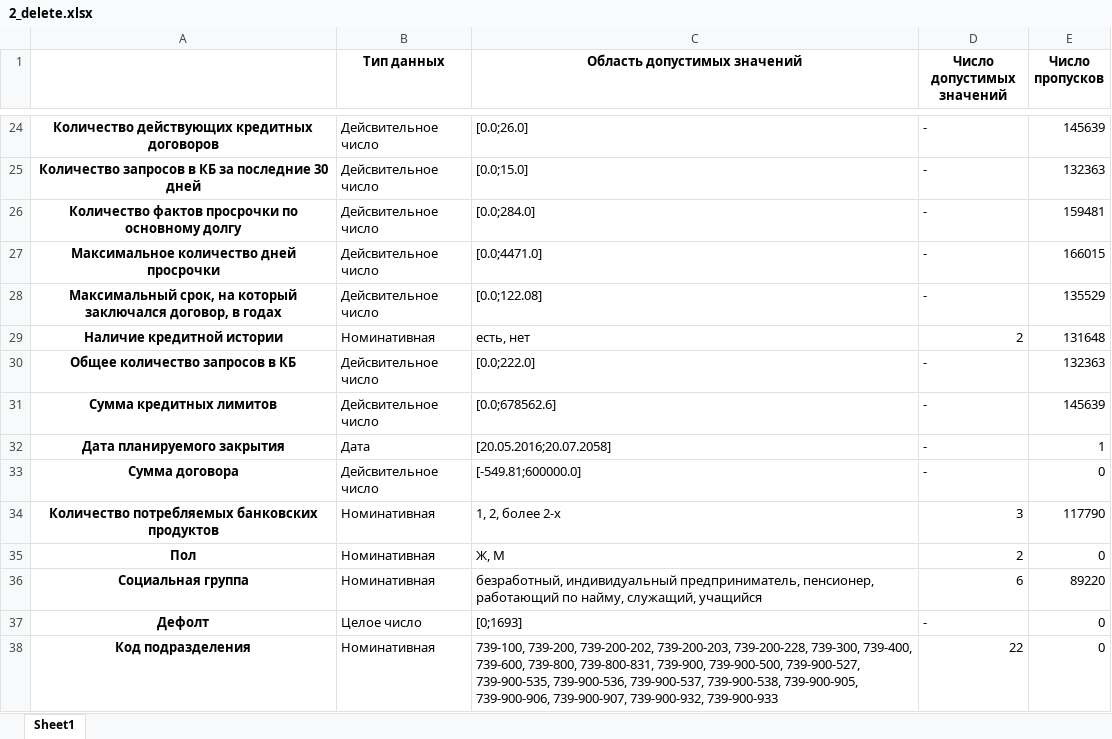
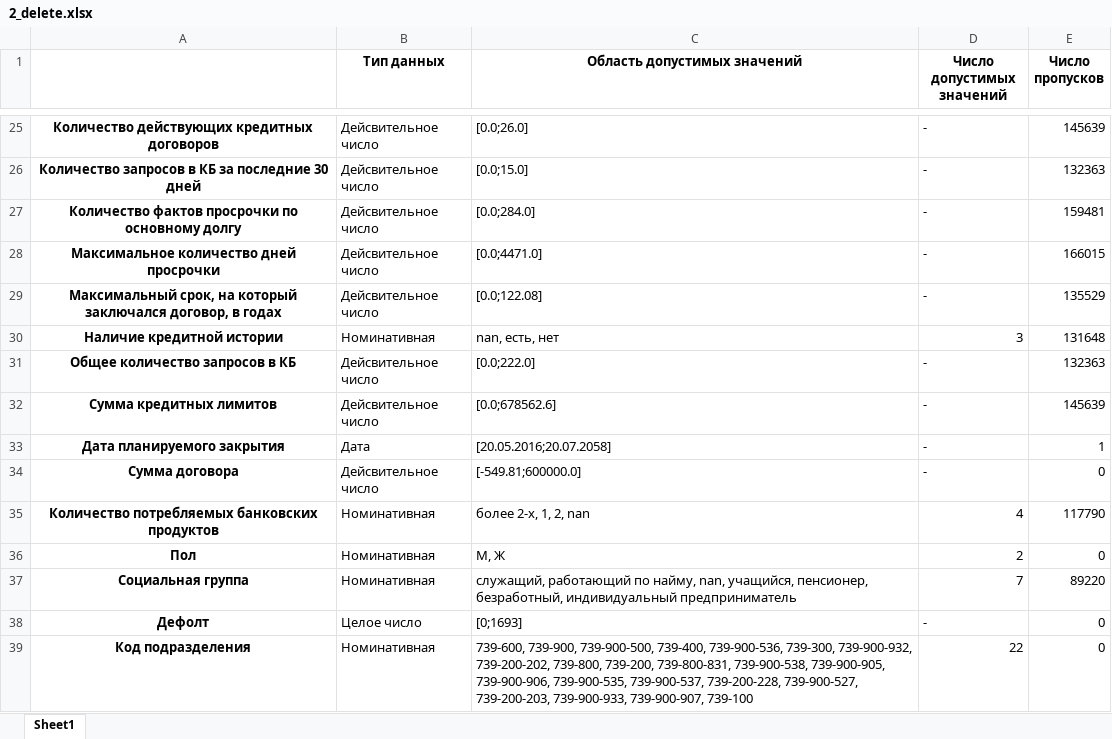
Before and after one commit to Dranikf/diplom_project, an Excel workbook: prog/data_processing/result/describe_predictors/2_delete.xlsx, sheet Sheet1, drawn as a sheet; only a part is shown, gaps mark what is left out; values as stored, in another font and other column widths than the file's, no borders; addresses are those after the commit; the diff covers the shown part only; the diff names each change by its address in the sheet, - before the commit and + after, or states it on an @@ line.

```diff
--- a/prog/data_processing/result/describe_predictors/2_delete.xlsx (sheet Sheet1)
+++ b/prog/data_processing/result/describe_predictors/2_delete.xlsx (sheet Sheet1)
-C30 (Область допустимых значений): есть, нет
+C30 (Область допустимых значений): nan, есть, нет
-D30 (Число допустимых значений): 2
+D30 (Число допустимых значений): 3
-C35 (Область допустимых значений): 1, 2, более 2-х
+C35 (Область допустимых значений): более 2-х, 1, 2, nan
-D35 (Число допустимых значений): 3
+D35 (Число допустимых значений): 4
-C36 (Область допустимых значений): Ж, М
+C36 (Область допустимых значений): М, Ж
-C37 (Область допустимых значений): безработный, индивидуальный предприниматель, пенсионер, работающий по найму, служащий, учащийся
+C37 (Область допустимых значений): служащий, работающий по найму, nan, учащийся, пенсионер, безработный, индивидуальный предприниматель
-D37 (Число допустимых значений): 6
+D37 (Число допустимых значений): 7
-C39 (Область допустимых значений): 739-100, 739-200, 739-200-202, 739-200-203, 739-200-228, 739-300, 739-400, 739-600, 739-800, 739-800-831, 739-900, 739-900-500, 739-900-527, 739-900-535, 739-900-536, 739-900-537, 739-900-538, 739-900-905, 739-900-906, 739-900-907, 739-900-932, 739-900-933
+C39 (Область допустимых значений): 739-600, 739-900, 739-900-500, 739-400, 739-900-536, 739-300, 739-900-932, 739-200-202, 739-800, 739-200, 739-800-831, 739-900-538, 739-900-905, 739-900-906, 739-900-535, 739-900-537, 739-200-228, 739-900-527, 739-200-203, 739-900-933, 739-900-907, 739-100
```
Also changed, not shown: 1 added row and 17 edited cells elsewhere in this sheet, prog/data_processing/result/classify_abby/1.xlsx, prog/data_processing/result/classify_abby/2.xlsx, 9 other files.
